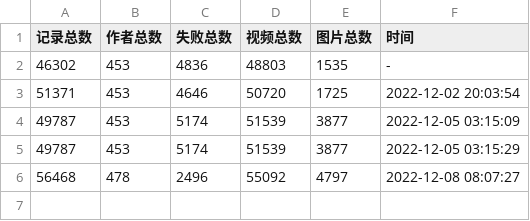
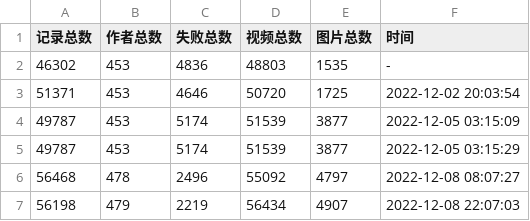
Before and after one commit to bizhangjie/Kaleidoscope, a CSV file: 抖音/record.csv, drawn as a sheet.

```diff
--- a/抖音/record.csv
+++ b/抖音/record.csv
@@ -6 +6,2 @@
 56468,478,2496,55092,4797,2022-12-08 08:07:27
+56198,479,2219,56434,4907,2022-12-08 22:07:03
```
Also changed, not shown: 15 other files.
